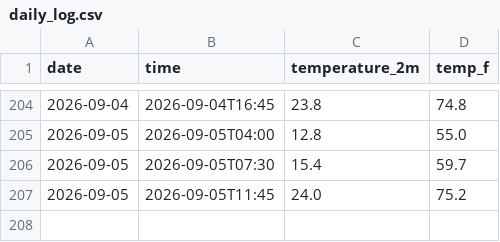
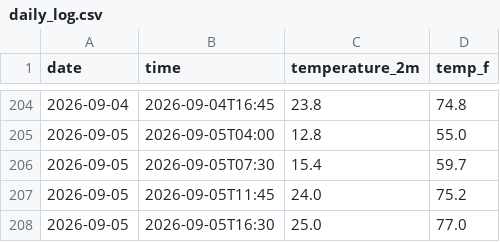
Before and after one commit to Stackingtheoverflowplatinum/weather-tracker, a CSV file: daily_log.csv, drawn as a sheet; only a part is shown, gaps mark what is left out; the diff names each change by its address in the sheet, - before the commit and + after, or states it on an @@ line.

```diff
--- a/daily_log.csv
+++ b/daily_log.csv
+row 208: 2026-09-05 | 2026-09-05T16:30 | 25.0 | 77.0
```
Also changed, not shown: 1 other file.
